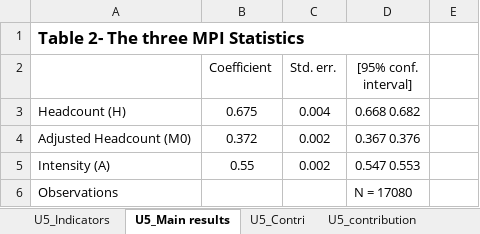
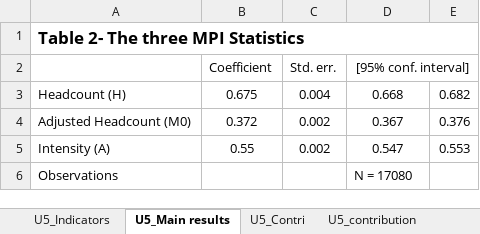
Before and after one commit to rkohub7/Multidimensional-Concepts, an Excel workbook: Kenya Results/Underfive Results.xlsx, sheet U5_Main results, drawn as a sheet; values as stored, in another font and other column widths than the file's, no borders; the diff names each change by its address in the sheet, - before the commit and + after, or states it on an @@ line.

```diff
--- a/Kenya Results/Underfive Results.xlsx (sheet U5_Main results)
+++ b/Kenya Results/Underfive Results.xlsx (sheet U5_Main results)
-A1:D1 merged
+A1:E1 merged
+D2:E2 merged
-D3 ([95% conf. interval]): 0.668 0.682
+D3 ([95% conf. interval]): 0.668
-E3: (empty)
+E3: 0.682
-D4 ([95% conf. interval]): 0.367 0.376
+D4 ([95% conf. interval]): 0.367
-E4: (empty)
+E4: 0.376
-D5 ([95% conf. interval]): 0.547 0.553
+D5 ([95% conf. interval]): 0.547
-E5: (empty)
+E5: 0.553
```
Also changed, not shown: other sheet tabs, 3 other files.
